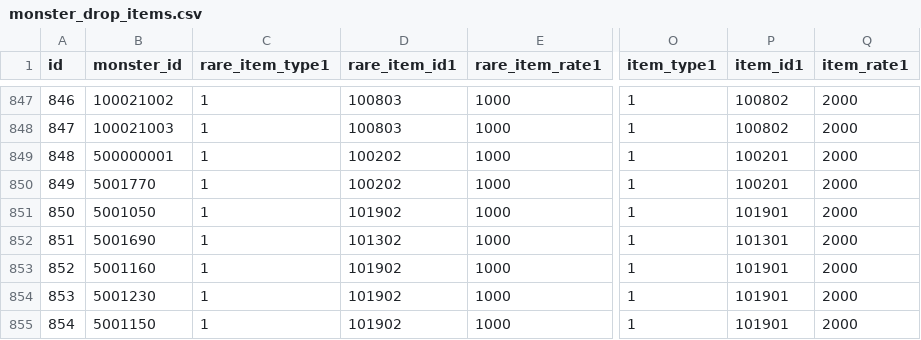
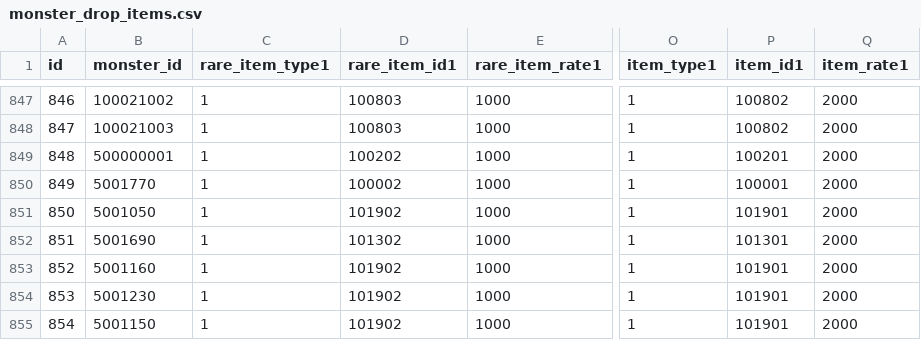
Before and after one commit to ketakeda/MTC-Plan, a CSV file: master/csv/monster_drop_items.csv, drawn as a sheet; only a part is shown, gaps mark what is left out; the diff names each change by its address in the sheet, - before the commit and + after, or states it on an @@ line.

```diff
--- a/master/csv/monster_drop_items.csv
+++ b/master/csv/monster_drop_items.csv
-D850 (rare_item_id1): 100202
+D850 (rare_item_id1): 100002
-P850 (item_id1): 100201
+P850 (item_id1): 100001
```
Also changed, not shown: master/csv/monsters.csv.
